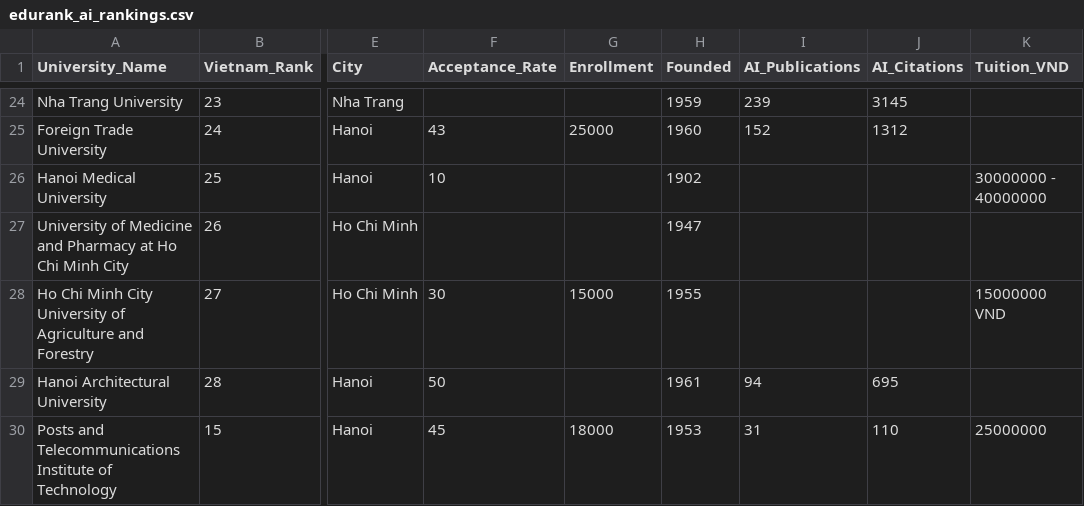
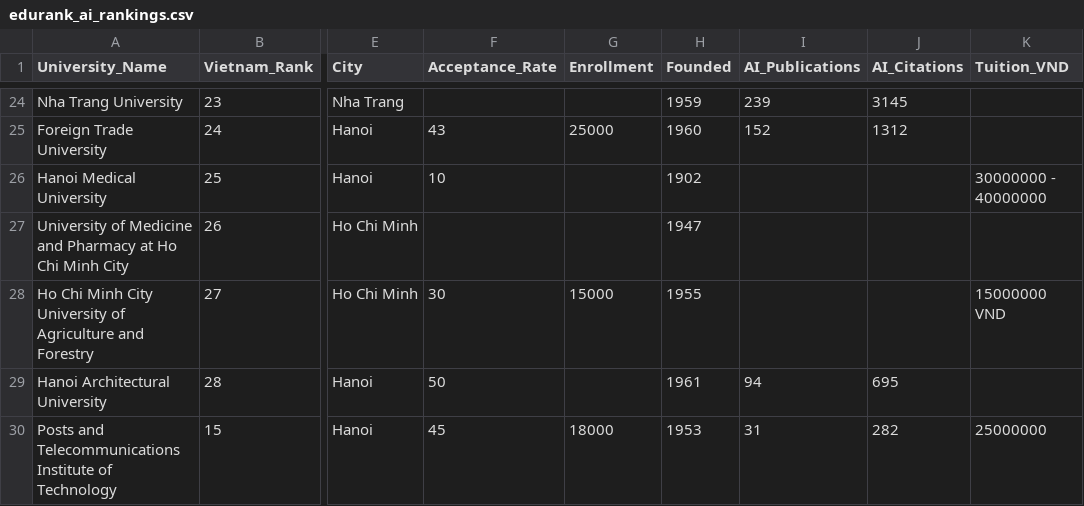
Before and after one commit to KanzuNe/Coding, a CSV file: Crawler Test/Giữa kì/edurank_ai_rankings.csv, drawn as a sheet; only a part is shown, gaps mark what is left out; the diff names each change by its address in the sheet, - before the commit and + after, or states it on an @@ line.

```diff
--- a/Crawler Test/Giữa kì/edurank_ai_rankings.csv
+++ b/Crawler Test/Giữa kì/edurank_ai_rankings.csv
-J30 (AI_Citations): 110
+J30 (AI_Citations): 282
```
Also changed, not shown: Crawler Test/Giữa kì/cleaned_merged_data.csv, Crawler Test/Giữa kì/merged_data.csv, 17 other files.
